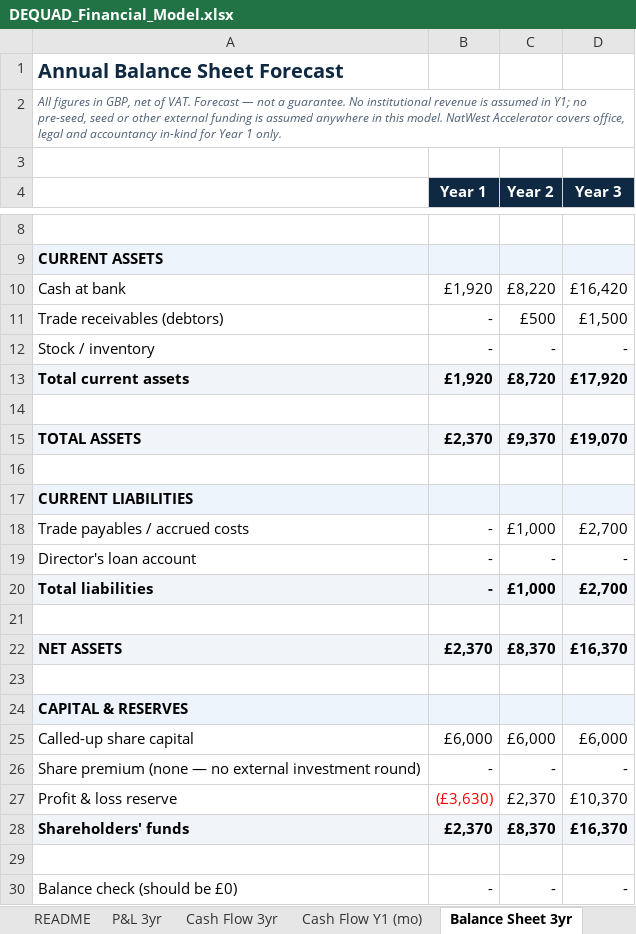
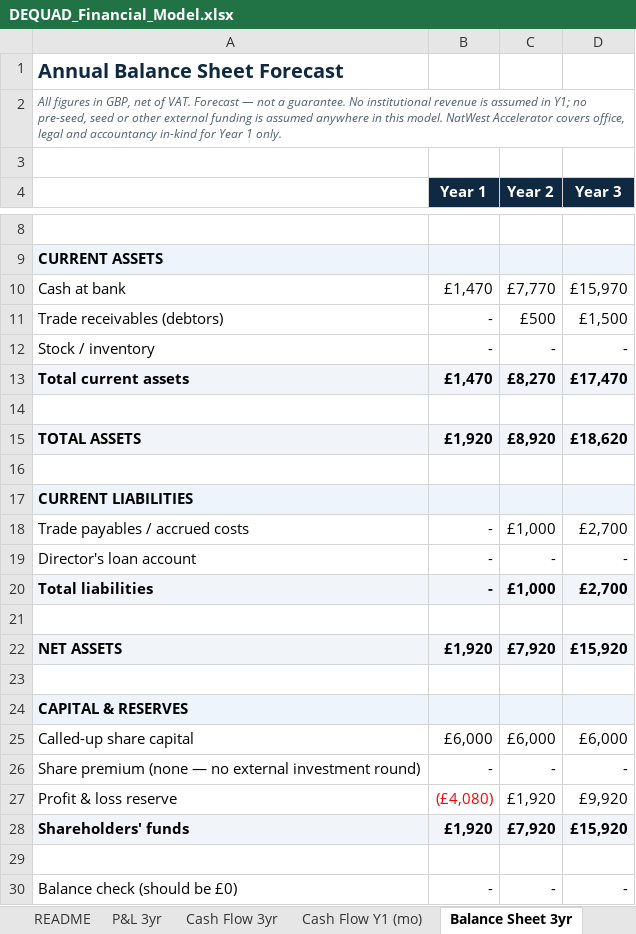
Before and after one commit to youngquad/Dequad-app, an Excel workbook: visa_appendices/DEQUAD_Financial_Model.xlsx, sheet Balance Sheet 3yr, drawn as a sheet; only a part is shown, gaps mark what is left out; values as stored, in another font and other column widths than the file's, no borders; the diff names each change by its address in the sheet, - before the commit and + after, or states it on an @@ line.

```diff
--- a/visa_appendices/DEQUAD_Financial_Model.xlsx (sheet Balance Sheet 3yr)
+++ b/visa_appendices/DEQUAD_Financial_Model.xlsx (sheet Balance Sheet 3yr)
-B10 (Year 1): £1,920
+B10 (Year 1): £1,470
-C10 (Year 2): £8,220
+C10 (Year 2): £7,770
-D10 (Year 3): £16,420
+D10 (Year 3): £15,970
-B13 (Year 1): £1,920
+B13 (Year 1): £1,470
-C13 (Year 2): £8,720
+C13 (Year 2): £8,270
-D13 (Year 3): £17,920
+D13 (Year 3): £17,470
-B15 (Year 1): £2,370
+B15 (Year 1): £1,920
-C15 (Year 2): £9,370
+C15 (Year 2): £8,920
-D15 (Year 3): £19,070
+D15 (Year 3): £18,620
-B22 (Year 1): £2,370
+B22 (Year 1): £1,920
-C22 (Year 2): £8,370
+C22 (Year 2): £7,920
-D22 (Year 3): £16,370
+D22 (Year 3): £15,920
-B27 (Year 1): (£3,630)
+B27 (Year 1): (£4,080)
-C27 (Year 2): £2,370
+C27 (Year 2): £1,920
-D27 (Year 3): £10,370
+D27 (Year 3): £9,920
-B28 (Year 1): £2,370
+B28 (Year 1): £1,920
-C28 (Year 2): £8,370
+C28 (Year 2): £7,920
-D28 (Year 3): £16,370
+D28 (Year 3): £15,920
```
Also changed, not shown: sheet Cash Flow Y1 (mo), sheet P&L 3yr, sheet Cash Flow 3yr, sheet Revenue W1, 31 other files.
